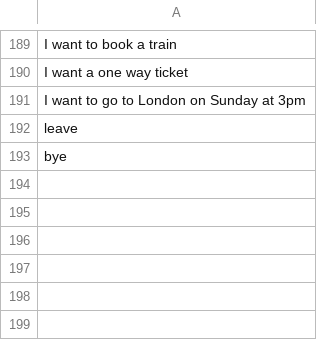
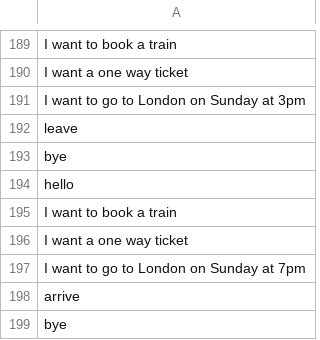
Before and after one commit to RyanLw007/AI-project, a CSV file: NLP/data/past_inputs.csv, drawn as a sheet; only a part is shown, gaps mark what is left out; the diff names each change by its address in the sheet, - before the commit and + after, or states it on an @@ line.

```diff
--- a/NLP/data/past_inputs.csv
+++ b/NLP/data/past_inputs.csv
+row 194: hello
+row 195: I want to book a train
+row 196: I want a one way ticket
+row 197: I want to go to London on Sunday at 7pm
+row 198: arrive
+row 199: bye
```
Also changed, not shown: 1 other file.
